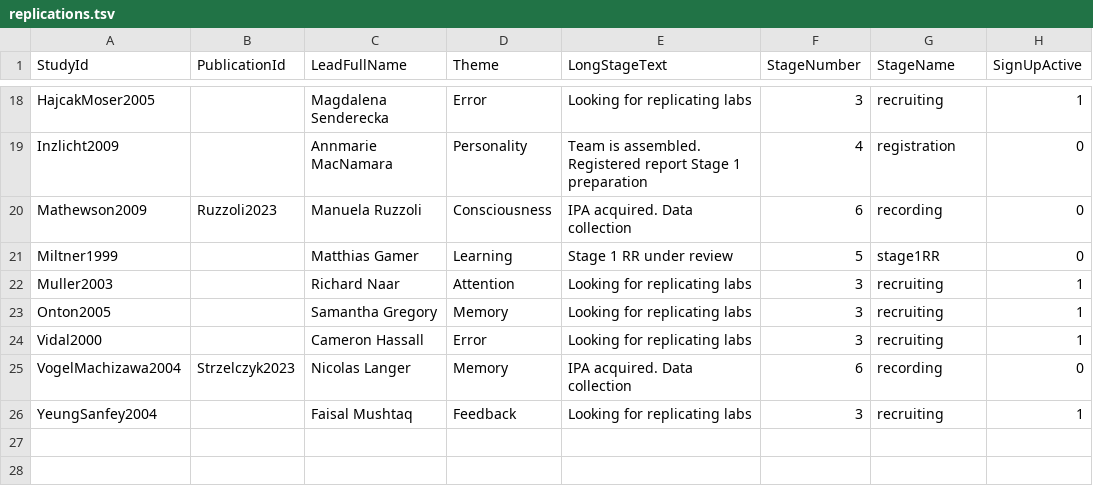
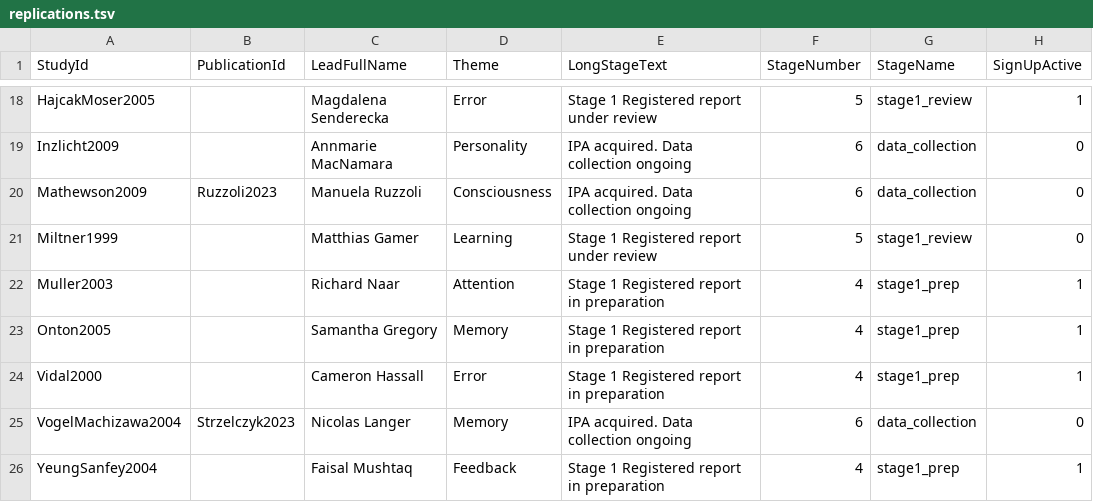
Before and after one commit to eegmanylabs/eegmanylabs-org, a TSV file: data/replications.tsv, drawn as a sheet; only a part is shown, gaps mark what is left out; the diff covers the shown part only; the diff names each change by its address in the sheet, - before the commit and + after, or states it on an @@ line.

```diff
--- a/data/replications.tsv
+++ b/data/replications.tsv
-E18 (LongStageText): Looking for replicating labs
+E18 (LongStageText): Stage 1 Registered report under review
-F18 (StageNumber): 3
+F18 (StageNumber): 5
-G18 (StageName): recruiting
+G18 (StageName): stage1_review
-E19 (LongStageText): Team is assembled. Registered report Stage 1 preparation
+E19 (LongStageText): IPA acquired. Data collection ongoing
-F19 (StageNumber): 4
+F19 (StageNumber): 6
-G19 (StageName): registration
+G19 (StageName): data_collection
-E20 (LongStageText): IPA acquired. Data collection
+E20 (LongStageText): IPA acquired. Data collection ongoing
-G20 (StageName): recording
+G20 (StageName): data_collection
-E21 (LongStageText): Stage 1 RR under review
+E21 (LongStageText): Stage 1 Registered report under review
-G21 (StageName): stage1RR
+G21 (StageName): stage1_review
-E22:E24 (LongStageText): Looking for replicating labs
+E22:E24 (LongStageText): Stage 1 Registered report in preparation
-F22:F24 (StageNumber): 3
+F22:F24 (StageNumber): 4
-G22:G24 (StageName): recruiting
+G22:G24 (StageName): stage1_prep
-E25 (LongStageText): IPA acquired. Data collection
+E25 (LongStageText): IPA acquired. Data collection ongoing
-G25 (StageName): recording
+G25 (StageName): data_collection
-E26 (LongStageText): Looking for replicating labs
+E26 (LongStageText): Stage 1 Registered report in preparation
-F26 (StageNumber): 3
+F26 (StageNumber): 4
-G26 (StageName): recruiting
+G26 (StageName): stage1_prep
```
Also changed, not shown: 40 edited cells elsewhere in this file, data/people.tsv, data/publications.tsv, 2 other files.
